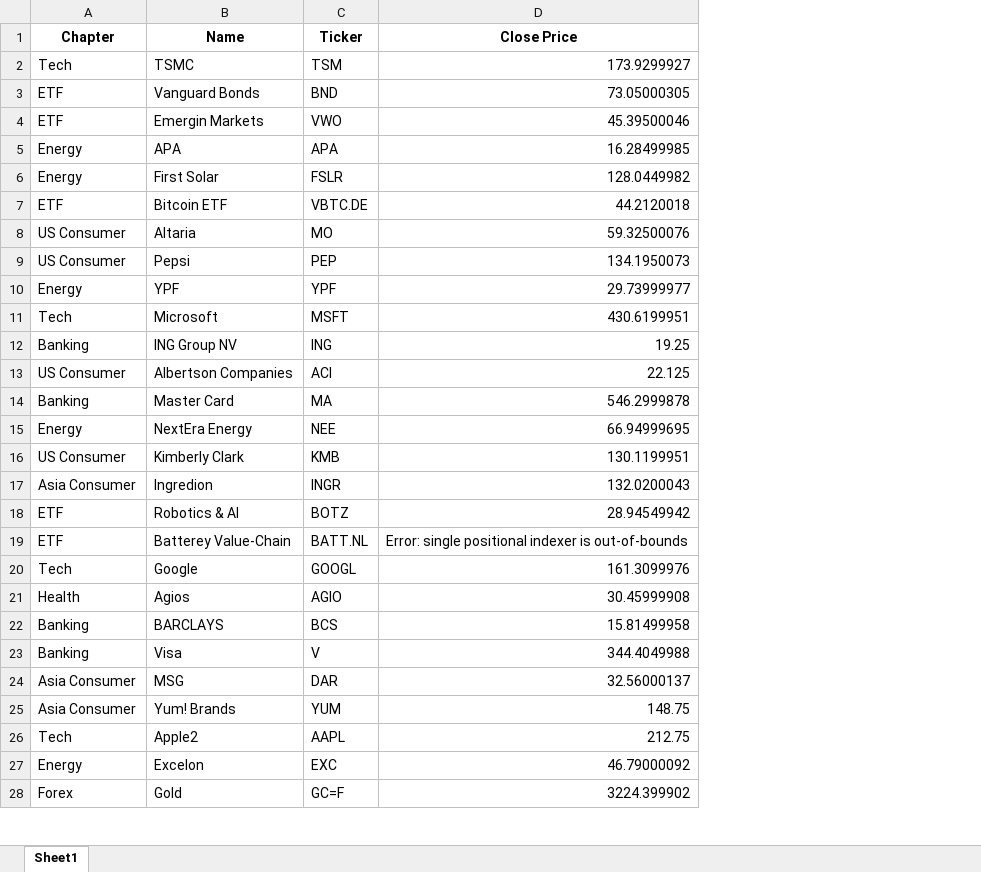
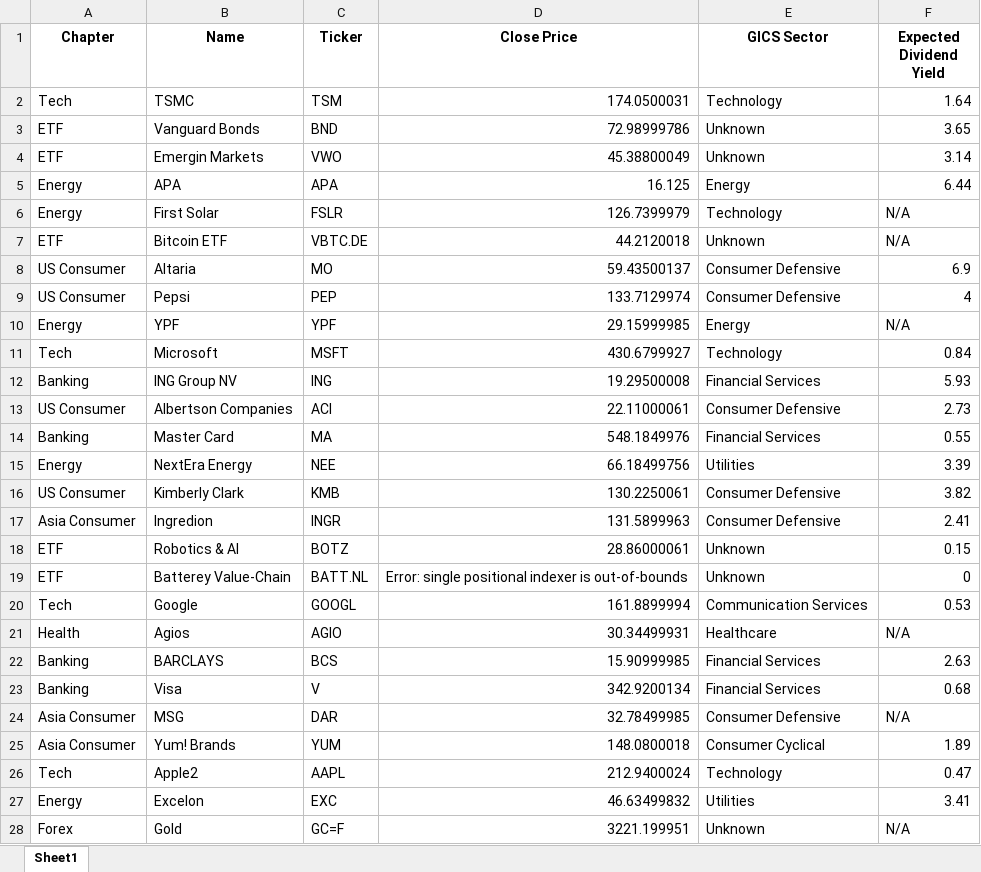
Before and after one commit to SRodWal/StockSillines, an Excel workbook: updated_close_prices.xlsx, sheet Sheet1, drawn as a sheet; only a part is shown; values as stored, in another font and other column widths than the file's, no borders; the diff covers the shown part only; the diff names each change by its address in the sheet, - before the commit and + after, or states it on an @@ line.

```diff
--- a/updated_close_prices.xlsx (sheet Sheet1)
+++ b/updated_close_prices.xlsx (sheet Sheet1)
+column E (GICS Sector), rows 2-28: Technology | Unknown | Unknown | Energy | Technology | Unknown | Consumer Defensive | Consumer Defensive | Energy | Technology | Financial Services | Consumer Defensive | Financial Services | Utilities | Consumer Defensive | Consumer Defensive | Unknown | Unknown | Communication Services | Healthcare | Financial Services | Financial Services | Consumer Defensive | Consumer Cyclical | Technology | Utilities | Unknown
+column F (Expected Dividend Yield), rows 2-28: 1.64 | 3.65 | 3.14 | 6.44 | N/A | N/A | 6.9 | 4 | N/A | 0.84 | 5.93 | 2.73 | 0.55 | 3.39 | 3.82 | 2.41 | 0.15 | 0 | 0.53 | N/A | 2.63 | 0.68 | N/A | 1.89 | 0.47 | 3.41 | N/A
-D2 (Close Price): 173.9299927
+D2 (Close Price): 174.0500031
-D3 (Close Price): 73.05000305
+D3 (Close Price): 72.98999786
-D4 (Close Price): 45.39500046
+D4 (Close Price): 45.38800049
-D5 (Close Price): 16.28499985
+D5 (Close Price): 16.125
-D6 (Close Price): 128.0449982
+D6 (Close Price): 126.7399979
-D8 (Close Price): 59.32500076
+D8 (Close Price): 59.43500137
-D9 (Close Price): 134.1950073
+D9 (Close Price): 133.7129974
-D10 (Close Price): 29.73999977
+D10 (Close Price): 29.15999985
-D11 (Close Price): 430.6199951
+D11 (Close Price): 430.6799927
-D12 (Close Price): 19.25
+D12 (Close Price): 19.29500008
-D13 (Close Price): 22.125
+D13 (Close Price): 22.11000061
-D14 (Close Price): 546.2999878
+D14 (Close Price): 548.1849976
-D15 (Close Price): 66.94999695
+D15 (Close Price): 66.18499756
-D16 (Close Price): 130.1199951
+D16 (Close Price): 130.2250061
-D17 (Close Price): 132.0200043
+D17 (Close Price): 131.5899963
-D18 (Close Price): 28.94549942
+D18 (Close Price): 28.86000061
-D20 (Close Price): 161.3099976
+D20 (Close Price): 161.8899994
-D21 (Close Price): 30.45999908
+D21 (Close Price): 30.34499931
-D22 (Close Price): 15.81499958
+D22 (Close Price): 15.90999985
-D23 (Close Price): 344.4049988
+D23 (Close Price): 342.9200134
-D24 (Close Price): 32.56000137
+D24 (Close Price): 32.78499985
-D25 (Close Price): 148.75
+D25 (Close Price): 148.0800018
-D26 (Close Price): 212.75
+D26 (Close Price): 212.9400024
-D27 (Close Price): 46.79000092
+D27 (Close Price): 46.63499832
-D28 (Close Price): 3224.399902
+D28 (Close Price): 3221.199951
```
Also changed, not shown: 17 edited cells elsewhere in this sheet, Open Positions.xlsx, 1 other file.
